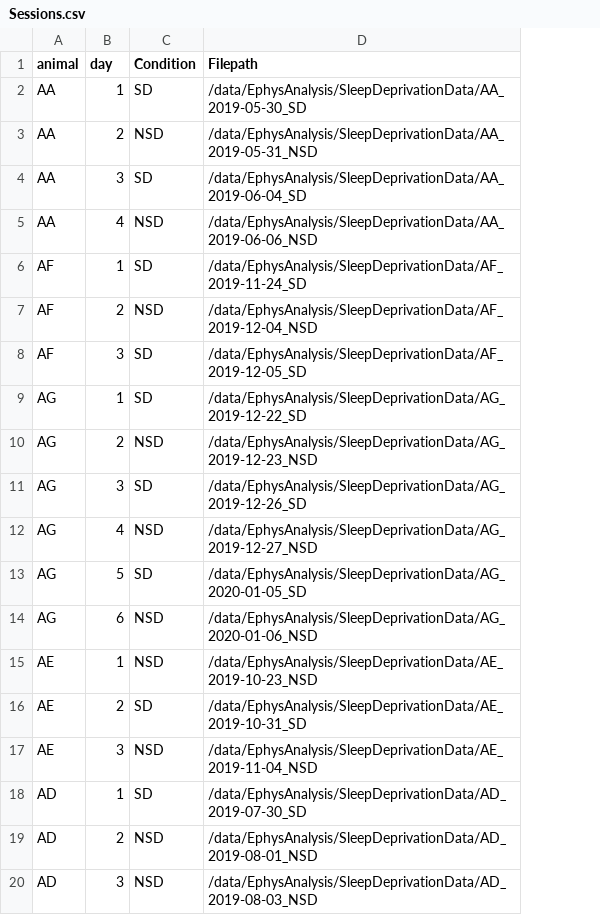
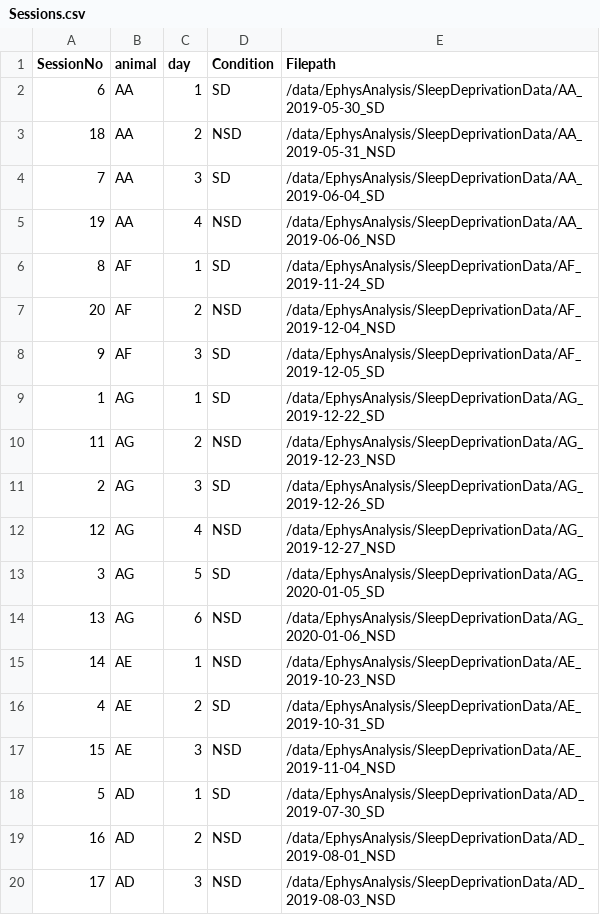
Before and after one commit to diba-lab/ephys, a CSV file: Analysis/MATLAB/Ephys/ExperimentSpecific/Configure/Sessions.csv, drawn as a sheet; the diff names each change by its address in the sheet, - before the commit and + after, or states it on an @@ line.

Commit message:
Unit analysis, autocorrelogram

```diff
--- a/Analysis/MATLAB/Ephys/ExperimentSpecific/Configure/Sessions.csv
+++ b/Analysis/MATLAB/Ephys/ExperimentSpecific/Configure/Sessions.csv
+column A (SessionNo), rows 2-20: 6 | 18 | 7 | 19 | 8 | 20 | 9 | 1 | 11 | 2 | 12 | 3 | 13 | 14 | 4 | 15 | 5 | 16 | 17
```
Also changed, not shown: 7 other files.
